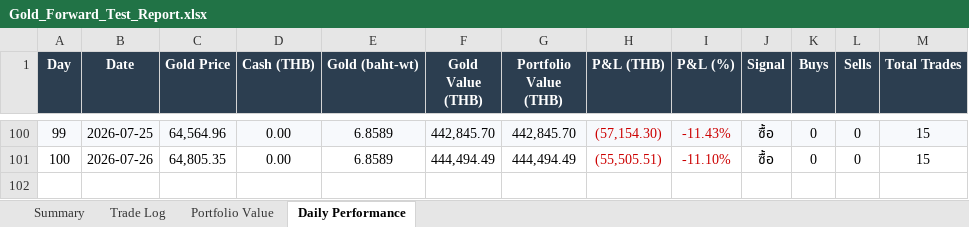
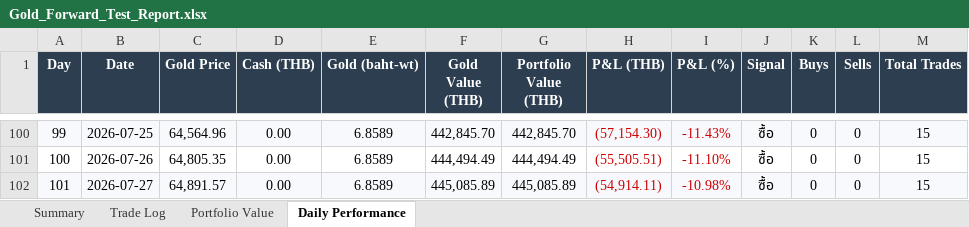
Before and after one commit to PP8825/gold-signal, an Excel workbook: Gold_Forward_Test_Report.xlsx, sheet Daily Performance, drawn as a sheet; only a part is shown, gaps mark what is left out; values as stored, in another font and other column widths than the file's, no borders; charts and pictures not drawn; the diff names each change by its address in the sheet, - before the commit and + after, or states it on an @@ line.

```diff
--- a/Gold_Forward_Test_Report.xlsx (sheet Daily Performance)
+++ b/Gold_Forward_Test_Report.xlsx (sheet Daily Performance)
+row 102: 101 | 2026-07-27 | 64,891.57 | 0.00 | 6.8589 | 445,085.89 | 445,085.89 | (54,914.11) | -10.98% | ซื้อ | 0 | 0 | 15
```
Also changed, not shown: charts or pictures, 2 other files.
